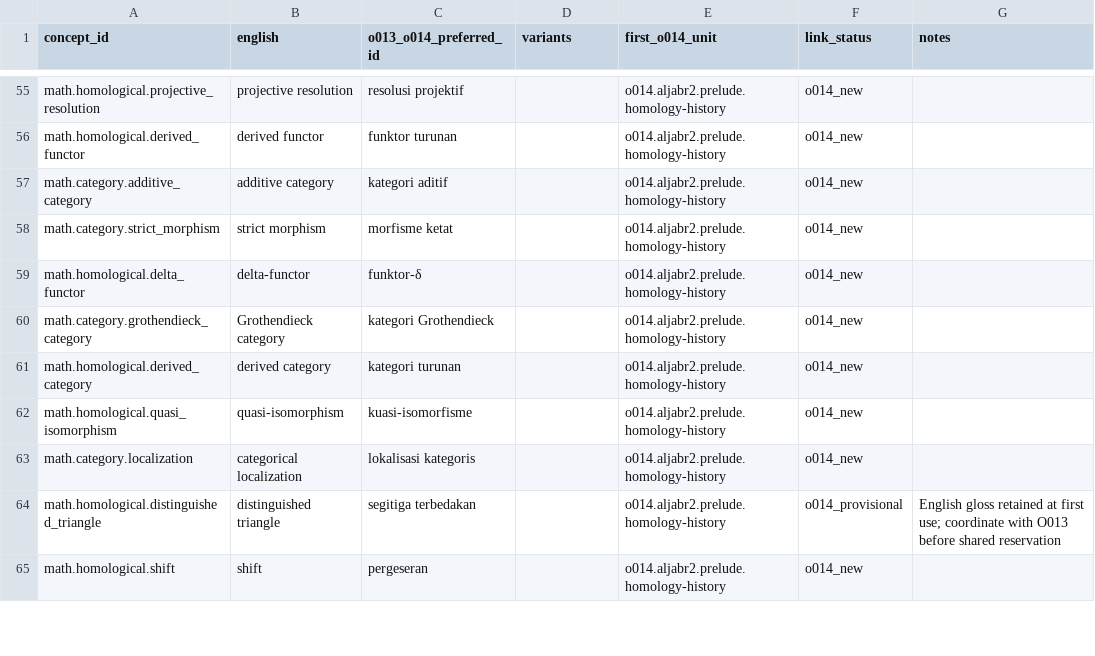
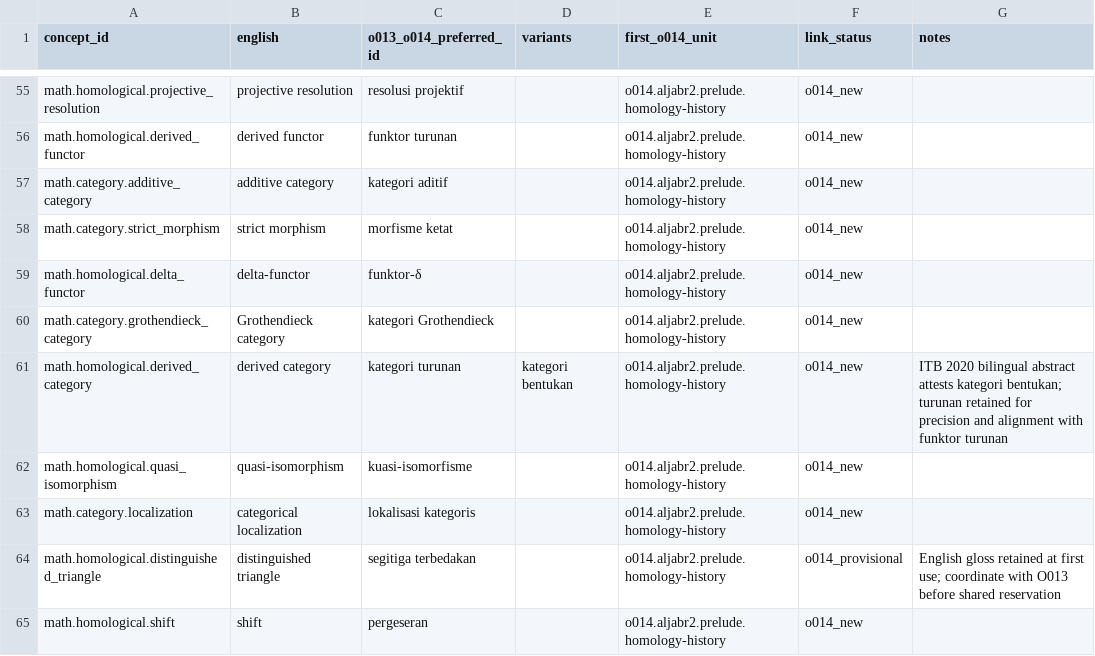
Before and after one commit to KokunoYumeto/metode-aljabar-jilid-2-id, a CSV file: provenance/TERMINOLOGY_O013_O014.csv, drawn as a sheet; only a part is shown, gaps mark what is left out; the diff covers the shown part only.

```diff
--- a/provenance/TERMINOLOGY_O013_O014.csv
+++ b/provenance/TERMINOLOGY_O013_O014.csv
@@ -60,3 +60,3 @@ math.homological.delta_functor,delta-functor,funktor-δ,,o014.aljabr2.prelude.ho
 math.category.grothendieck_category,Grothendieck category,kategori Grothendieck,,o014.aljabr2.prelude.homology-history,o014_new,
-math.homological.derived_category,derived category,kategori turunan,,o014.aljabr2.prelude.homology-history,o014_new,
+math.homological.derived_category,derived category,kategori turunan,kategori bentukan,o014.aljabr2.prelude.homology-history,o014_new,ITB 2020 bilingual abstract attests kategori bentukan; turunan retained for precision and alignment with funktor turunan
 math.homological.quasi_isomorphism,quasi-isomorphism,kuasi-isomorfisme,,o014.aljabr2.prelude.homology-history,o014_new,
```
Also changed, not shown: 12 edited cells elsewhere in this file, MANIFEST.csv, 4 other files.
